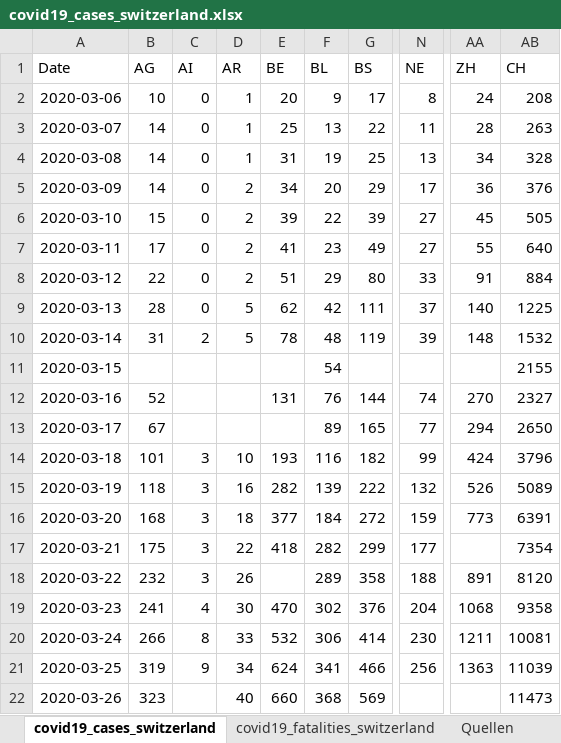
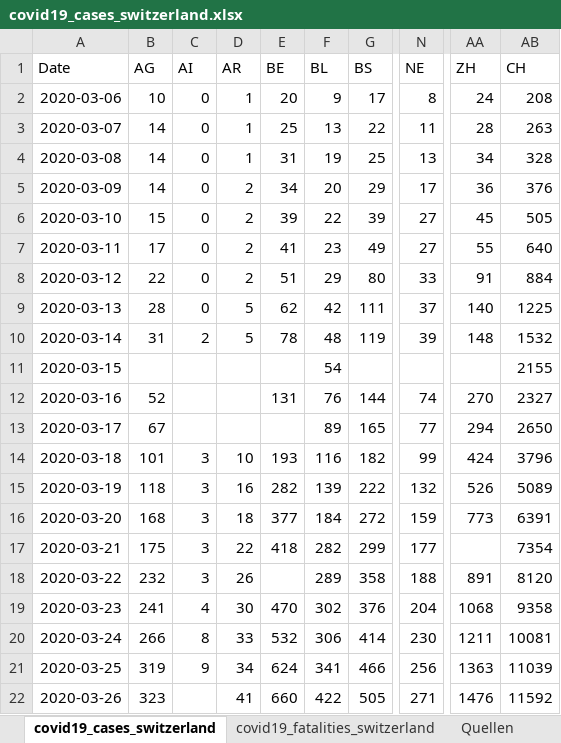
Before and after one commit to stat1x/covid19-cases-switzerland, an Excel workbook: covid19_cases_switzerland.xlsx, sheet covid19_cases_switzerland, drawn as a sheet; only a part is shown, gaps mark what is left out; values as stored, in another font and other column widths than the file's, no borders; the diff names each change by its address in the sheet, - before the commit and + after, or states it on an @@ line.

```diff
--- a/covid19_cases_switzerland.xlsx (sheet covid19_cases_switzerland)
+++ b/covid19_cases_switzerland.xlsx (sheet covid19_cases_switzerland)
-D22 (AR): 40
+D22 (AR): 41
-F22 (BL): 368
+F22 (BL): 422
-G22 (BS): 569
+G22 (BS): 505
-N22 (NE): (empty)
+N22 (NE): 271
-AA22 (ZH): (empty)
+AA22 (ZH): 1476
-AB22 (CH): 11473
+AB22 (CH): 11592
```
Also changed, not shown: sheet covid19_fatalities_switzerland, 3 other files.
